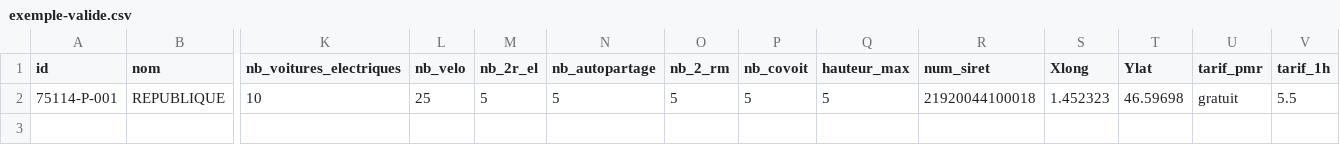
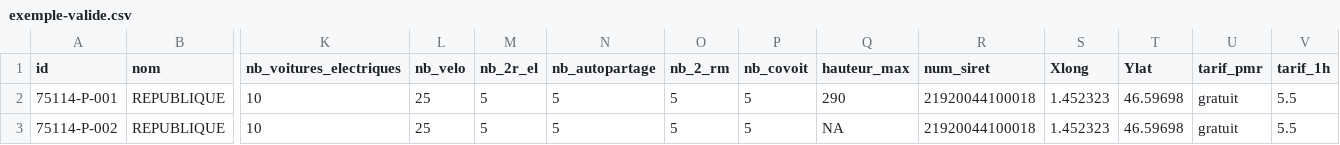
Before and after one commit to etalab/schema-stationnement, a CSV file: exemple-valide.csv, drawn as a sheet; only a part is shown, gaps mark what is left out; rows hold the shown columns only; the diff names each change by its address in the sheet, - before the commit and + after, or states it on an @@ line.

```diff
--- a/exemple-valide.csv
+++ b/exemple-valide.csv
-Q2 (hauteur_max): 5
+Q2 (hauteur_max): 290
+row 3: 75114-P-002 | REPUBLIQUE | 10 | 25 | 5 | 5 | 5 | 5 | NA | 21920044100018 | 1.452323 | 46.59698 | gratuit | 5.5
```
